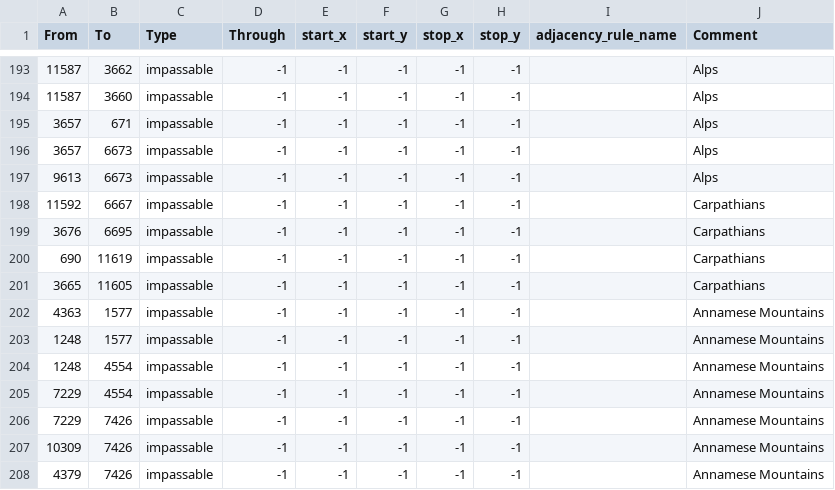
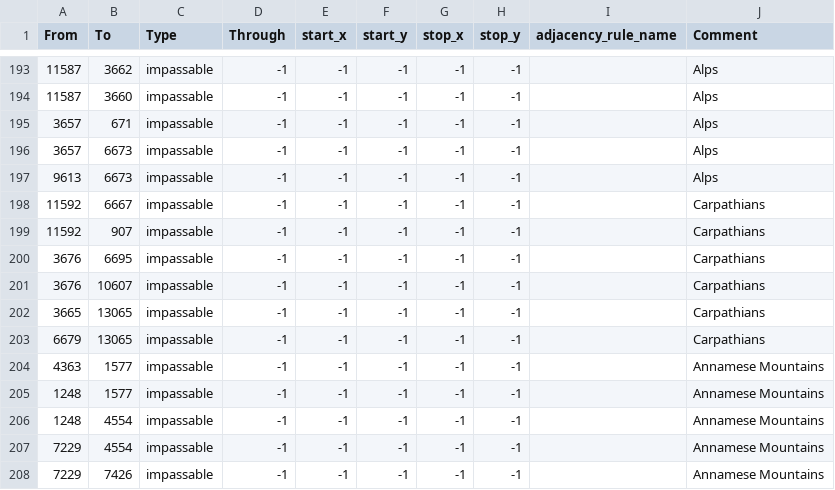
Before and after one commit to SilentEnforcer/tgwr-mod, a CSV file: map/adjacencies.csv, drawn as a sheet; only a part is shown, gaps mark what is left out; the shorter side is filled out with more unchanged rows.

Commit message:
Carpathians

```diff
--- a/map/adjacencies.csv
+++ b/map/adjacencies.csv
@@ -198,5 +198,7 @@ From;To;Type;Through;start_x;start_y;stop_x;stop_y;adjacency_rule_name;Comment
 11592;6667;impassable;-1;-1;-1;-1;-1;;Carpathians
+11592;907;impassable;-1;-1;-1;-1;-1;;Carpathians
 3676;6695;impassable;-1;-1;-1;-1;-1;;Carpathians
-690;11619;impassable;-1;-1;-1;-1;-1;;Carpathians
-3665;11605;impassable;-1;-1;-1;-1;-1;;Carpathians
+3676;10607;impassable;-1;-1;-1;-1;-1;;Carpathians
+3665;13065;impassable;-1;-1;-1;-1;-1;;Carpathians
+6679;13065;impassable;-1;-1;-1;-1;-1;;Carpathians
 4363;1577;impassable;-1;-1;-1;-1;-1;;Annamese Mountains
```
Also changed, not shown: 12 other files.
